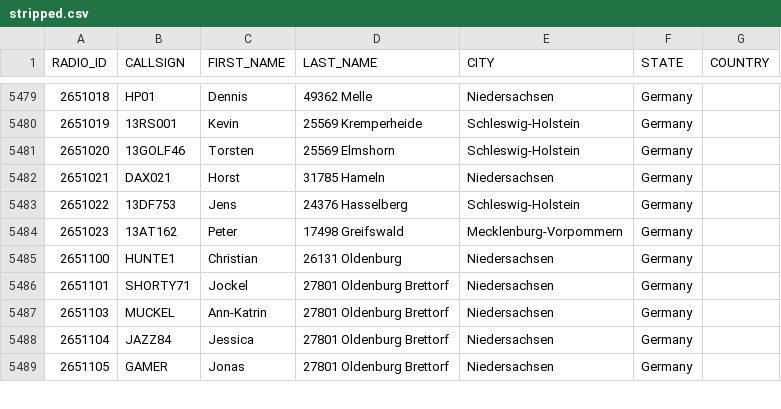
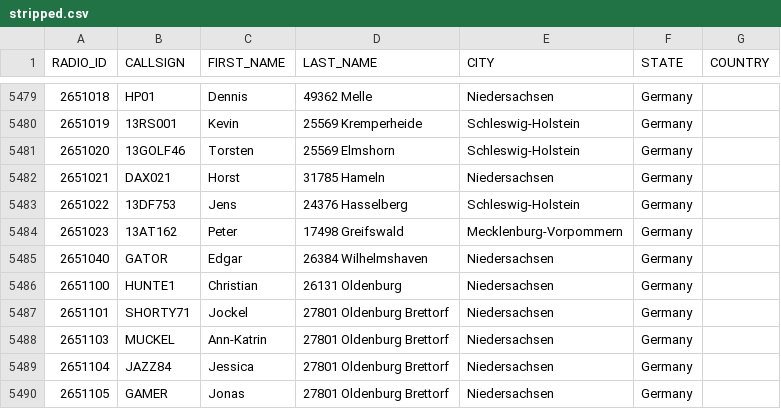
Before and after one commit to FreeDMR-Digital-Network/MW0MWZ-HostFiles, a CSV file: stripped.csv, drawn as a sheet; only a part is shown, gaps mark what is left out; the diff names each change by its address in the sheet, - before the commit and + after, or states it on an @@ line.

Commit message:
Add files via upload

```diff
--- a/stripped.csv
+++ b/stripped.csv
+row 5485: 2651040 | GATOR | Edgar | 26384 Wilhelmshaven | Niedersachsen | Germany
```
